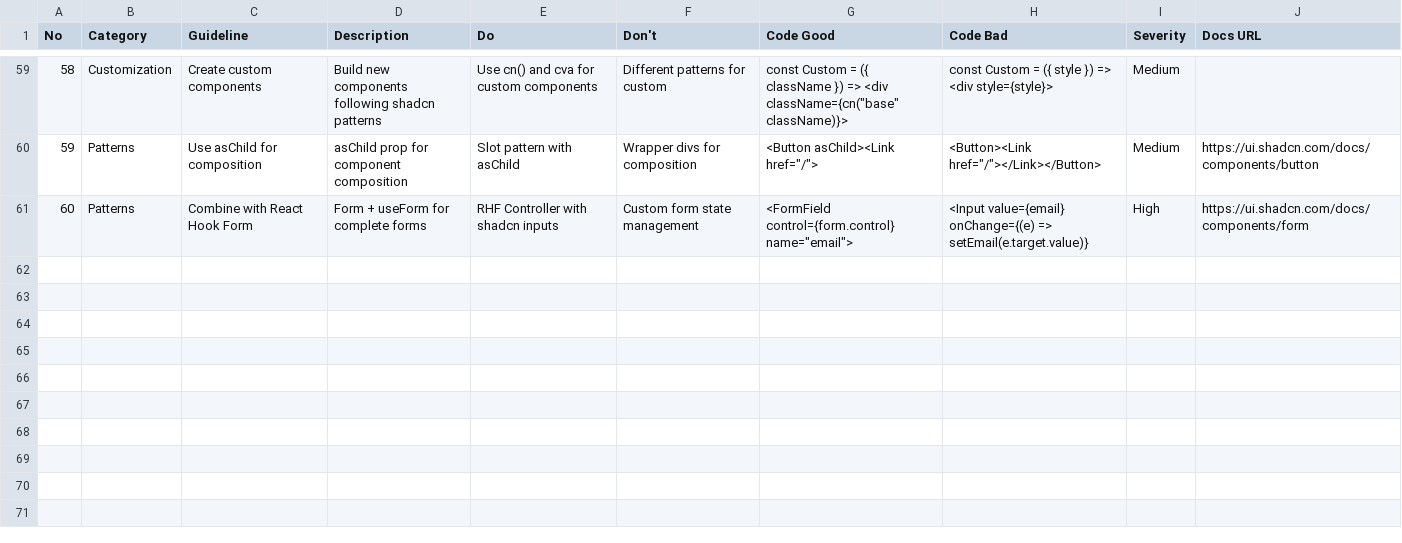
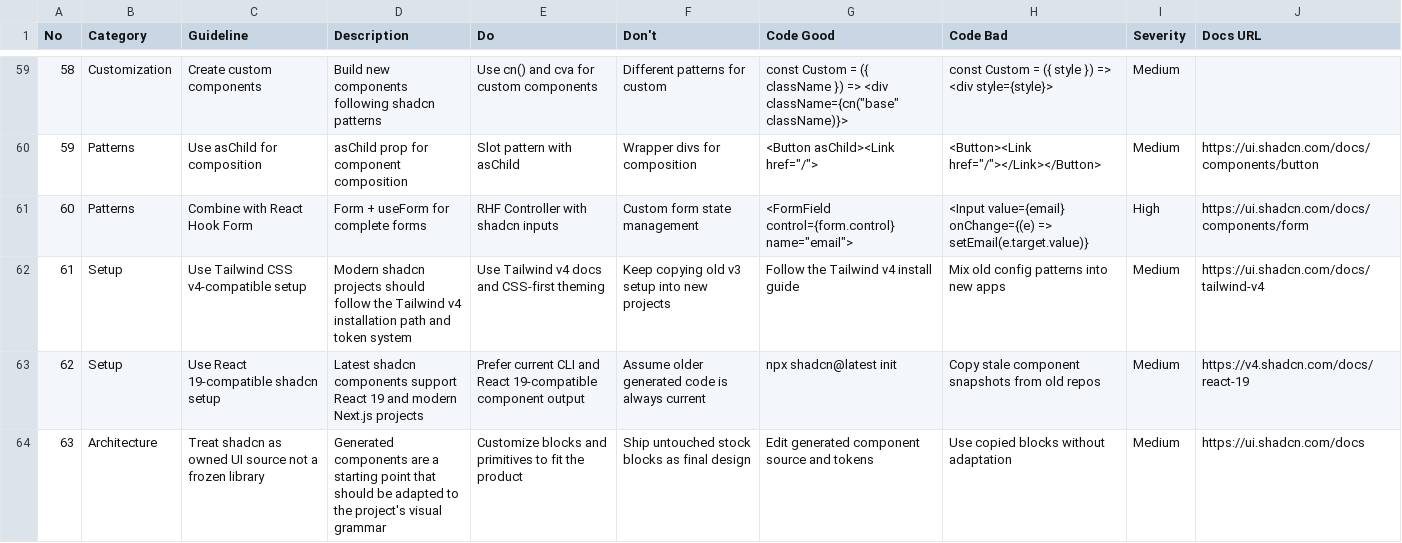
Before and after one commit to PlevanTem/ui-data-synth-pipeline, a CSV file: .agents/skills/designer/ui-ux-pro-max/data/stacks/shadcn.csv, drawn as a sheet; only a part is shown, gaps mark what is left out.

```diff
--- a/.agents/skills/designer/ui-ux-pro-max/data/stacks/shadcn.csv
+++ b/.agents/skills/designer/ui-ux-pro-max/data/stacks/shadcn.csv
@@ -61 +61,4 @@ No,Category,Guideline,Description,Do,Don't,Code Good,Code Bad,Severity,Docs URL
 60,Patterns,Combine with React Hook Form,Form + useForm for complete forms,RHF Controller with shadcn inputs,Custom form state management,<FormField control={form.control} name="email">,<Input value={email} onChange={(e) => setEmail(e.target.value)},High,https://ui.shadcn.com/docs/components/form
+61,Setup,Use Tailwind CSS v4-compatible setup,Modern shadcn projects should follow the Tailwind v4 installation path and token system,Use Tailwind v4 docs and CSS-first theming,Keep copying old v3 setup into new projects,Follow the Tailwind v4 install guide,Mix old config patterns into new apps,Medium,https://ui.shadcn.com/docs/tailwind-v4
+62,Setup,Use React 19-compatible shadcn setup,Latest shadcn components support React 19 and modern Next.js projects,Prefer current CLI and React 19-compatible component output,Assume older generated code is always current,npx shadcn@latest init,Copy stale component snapshots from old repos,Medium,https://v4.shadcn.com/docs/react-19
+63,Architecture,Treat shadcn as owned UI source not a frozen library,Generated components are a starting point that should be adapted to the project's visual grammar,Customize blocks and primitives to fit the product,Ship untouched stock blocks as final design,Edit generated component source and tokens,Use copied blocks without adaptation,Medium,https://ui.shadcn.com/docs
```
Also changed, not shown: .agents/skills/designer/ui-ux-pro-max/data/stacks/react.csv, 47 other files.
